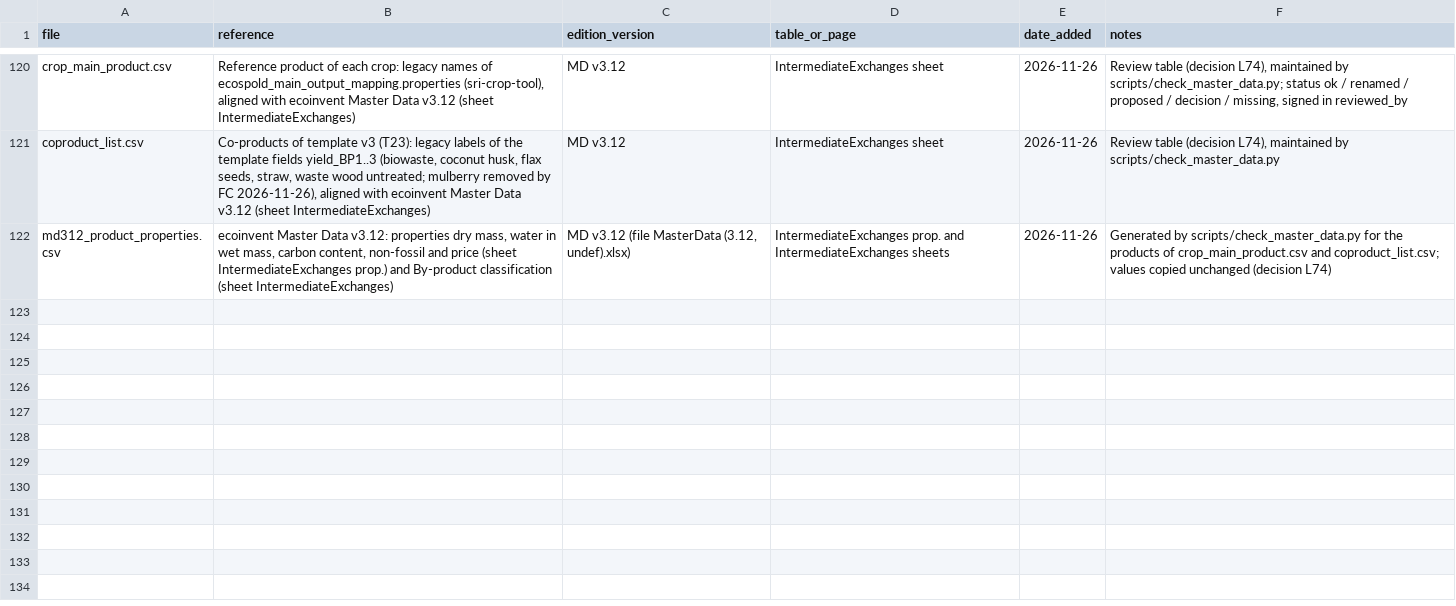
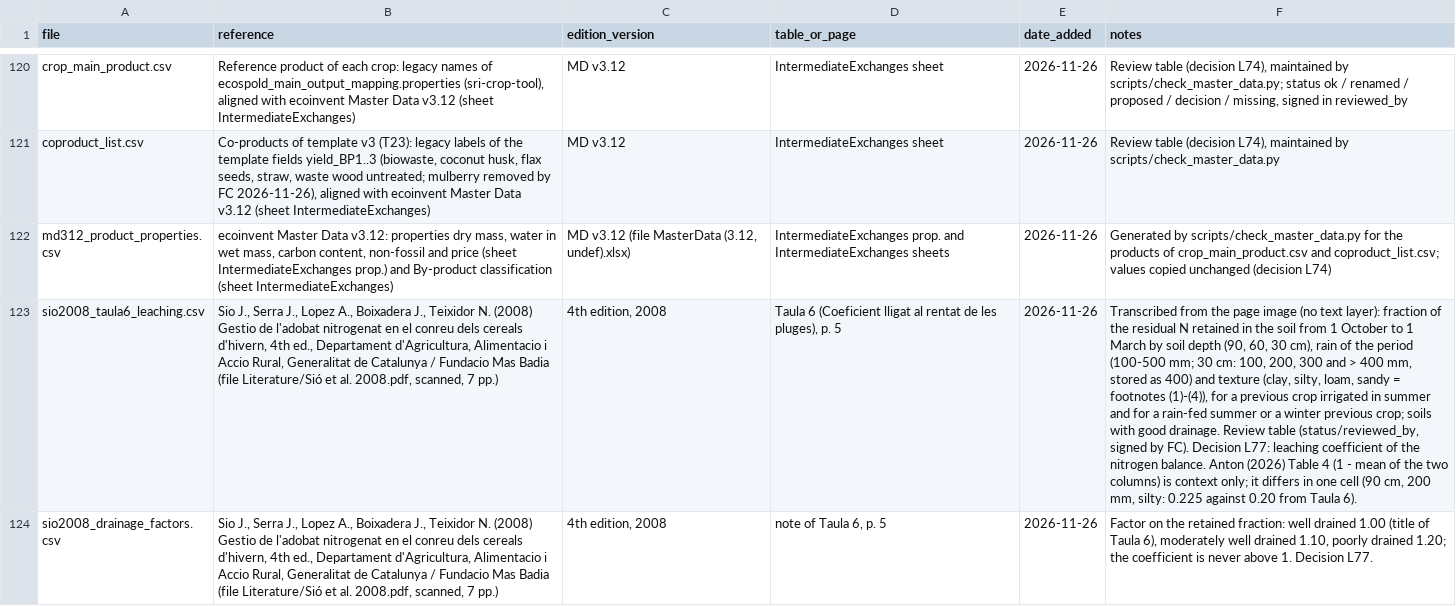
Before and after one commit to ecoinvent/agritoolv.1, a CSV file: data/sources.csv, drawn as a sheet; only a part is shown, gaps mark what is left out; the diff covers the shown part only; the diff names each change by its address in the sheet, - before the commit and + after, or states it on an @@ line.

Commit message:
Nitrate leaching from a nitrogen balance x the Sio et al. (2008) Taula 6 coefficient, computed next to SQCB (L77)
The balance nitrate is computed for every crop except flooded rice and kept in
NModel.last_balance_nitrate; SQCB stays the written nitrate. New tables: Taula 6
transcription, drainage factors, HWSD v2.0 class mapping and soil class shares,
drainage-season precipitation (TerraClimate), plant-available N share of the
organic fertilisers. New script compare_nitrate_methods.py. Snapshots unchanged.

```diff
--- a/data/sources.csv
+++ b/data/sources.csv
+row 123: sio2008_taula6_leaching.csv | Sio J., Serra J., Lopez A., Boixadera J., Teixidor N. (2008) Gestio de l'adobat nitrogenat en el conreu dels cereals d'hivern, 4th ed., Departament d'Agricultura, Alimentacio i Accio Rural, Generalitat de Catalunya / Fundacio Mas Badia (file Literature/Sió et al. 2008.pdf, scanned, 7 pp.) | 4th edition, 2008 | Taula 6 (Coeficient lligat al rentat de les pluges), p. 5 | 2026-11-26 | Transcribed from the page image (no text layer): fraction of the residual N retained in the soil from 1 October to 1 March by soil depth (90, 60, 30 cm), rain of the period (100-500 mm; 30 cm: 100, 200, 300 and > 400 mm, stored as 400) and texture (clay, silty, loam, sandy = footnotes (1)-(4)), for a previous crop irrigated in summer and for a rain-fed summer or a winter previous crop; soils with good drainage. Review table (status/reviewed_by, signed by FC). Decision L77: leaching coefficient of the nitrogen balance. Anton (2026) Table 4 (1 - mean of the two columns) is context only; it differs in one cell (90 cm, 200 mm, silty: 0.225 against 0.20 from Taula 6).
+row 124: sio2008_drainage_factors.csv | Sio J., Serra J., Lopez A., Boixadera J., Teixidor N. (2008) Gestio de l'adobat nitrogenat en el conreu dels cereals d'hivern, 4th ed., Departament d'Agricultura, Alimentacio i Accio Rural, Generalitat de Catalunya / Fundacio Mas Badia (file Literature/Sió et al. 2008.pdf, scanned, 7 pp.) | 4th edition, 2008 | note of Taula 6, p. 5 | 2026-11-26 | Factor on the retained fraction: well drained 1.00 (title of Taula 6), moderately well drained 1.10, poorly drained 1.20; the coefficient is never above 1. Decision L77.
```
Also changed, not shown: 2 added rows and 5 edited cells elsewhere in this file, data/organic_fertiliser_composition.csv, 24 other files.
